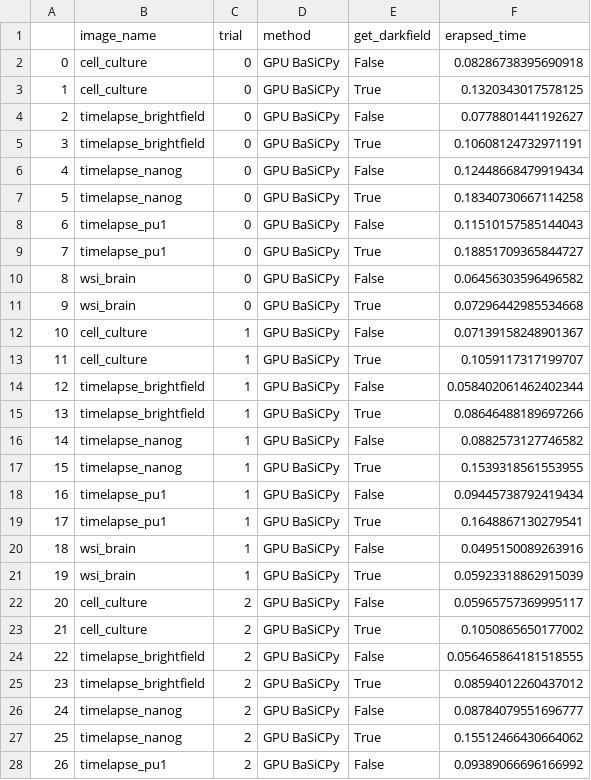
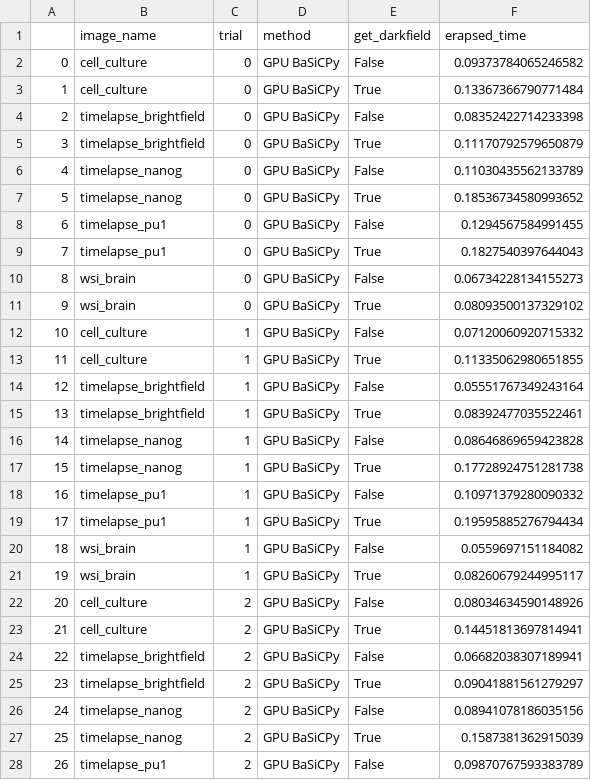
Before and after one commit to yfukai/BaSiCpy, a CSV file: misc_notebooks/analysis_for_publication/gpu_benchmark.csv, drawn as a sheet; only a part is shown; the diff covers the shown part only.

```diff
--- a/misc_notebooks/analysis_for_publication/gpu_benchmark.csv
+++ b/misc_notebooks/analysis_for_publication/gpu_benchmark.csv
@@ -1,28 +1,28 @@
 ,image_name,trial,method,get_darkfield,erapsed_time
-0,cell_culture,0,GPU BaSiCPy,False,0.08286738395690918
-1,cell_culture,0,GPU BaSiCPy,True,0.1320343017578125
-2,timelapse_brightfield,0,GPU BaSiCPy,False,0.0778801441192627
-3,timelapse_brightfield,0,GPU BaSiCPy,True,0.10608124732971191
-4,timelapse_nanog,0,GPU BaSiCPy,False,0.12448668479919434
-5,timelapse_nanog,0,GPU BaSiCPy,True,0.18340730667114258
-6,timelapse_pu1,0,GPU BaSiCPy,False,0.11510157585144043
-7,timelapse_pu1,0,GPU BaSiCPy,True,0.18851709365844727
-8,wsi_brain,0,GPU BaSiCPy,False,0.06456303596496582
-9,wsi_brain,0,GPU BaSiCPy,True,0.07296442985534668
-10,cell_culture,1,GPU BaSiCPy,False,0.07139158248901367
-11,cell_culture,1,GPU BaSiCPy,True,0.1059117317199707
-12,timelapse_brightfield,1,GPU BaSiCPy,False,0.058402061462402344
-13,timelapse_brightfield,1,GPU BaSiCPy,True,0.08646488189697266
-14,timelapse_nanog,1,GPU BaSiCPy,False,0.0882573127746582
-15,timelapse_nanog,1,GPU BaSiCPy,True,0.1539318561553955
-16,timelapse_pu1,1,GPU BaSiCPy,False,0.09445738792419434
-17,timelapse_pu1,1,GPU BaSiCPy,True,0.1648867130279541
-18,wsi_brain,1,GPU BaSiCPy,False,0.0495150089263916
-19,wsi_brain,1,GPU BaSiCPy,True,0.05923318862915039
-20,cell_culture,2,GPU BaSiCPy,False,0.05965757369995117
-21,cell_culture,2,GPU BaSiCPy,True,0.1050865650177002
-22,timelapse_brightfield,2,GPU BaSiCPy,False,0.056465864181518555
-23,timelapse_brightfield,2,GPU BaSiCPy,True,0.08594012260437012
-24,timelapse_nanog,2,GPU BaSiCPy,False,0.08784079551696777
-25,timelapse_nanog,2,GPU BaSiCPy,True,0.15512466430664062
-26,timelapse_pu1,2,GPU BaSiCPy,False,0.09389066696166992
+0,cell_culture,0,GPU BaSiCPy,False,0.09373784065246582
+1,cell_culture,0,GPU BaSiCPy,True,0.13367366790771484
+2,timelapse_brightfield,0,GPU BaSiCPy,False,0.08352422714233398
+3,timelapse_brightfield,0,GPU BaSiCPy,True,0.11170792579650879
+4,timelapse_nanog,0,GPU BaSiCPy,False,0.11030435562133789
+5,timelapse_nanog,0,GPU BaSiCPy,True,0.18536734580993652
+6,timelapse_pu1,0,GPU BaSiCPy,False,0.1294567584991455
+7,timelapse_pu1,0,GPU BaSiCPy,True,0.1827540397644043
+8,wsi_brain,0,GPU BaSiCPy,False,0.06734228134155273
+9,wsi_brain,0,GPU BaSiCPy,True,0.08093500137329102
+10,cell_culture,1,GPU BaSiCPy,False,0.07120060920715332
+11,cell_culture,1,GPU BaSiCPy,True,0.11335062980651855
+12,timelapse_brightfield,1,GPU BaSiCPy,False,0.05551767349243164
+13,timelapse_brightfield,1,GPU BaSiCPy,True,0.08392477035522461
+14,timelapse_nanog,1,GPU BaSiCPy,False,0.08646869659423828
+15,timelapse_nanog,1,GPU BaSiCPy,True,0.17728924751281738
+16,timelapse_pu1,1,GPU BaSiCPy,False,0.10971379280090332
+17,timelapse_pu1,1,GPU BaSiCPy,True,0.19595885276794434
+18,wsi_brain,1,GPU BaSiCPy,False,0.0559697151184082
+19,wsi_brain,1,GPU BaSiCPy,True,0.08260679244995117
+20,cell_culture,2,GPU BaSiCPy,False,0.08034634590148926
+21,cell_culture,2,GPU BaSiCPy,True,0.14451813697814941
+22,timelapse_brightfield,2,GPU BaSiCPy,False,0.06682038307189941
+23,timelapse_brightfield,2,GPU BaSiCPy,True,0.09041881561279297
+24,timelapse_nanog,2,GPU BaSiCPy,False,0.08941078186035156
+25,timelapse_nanog,2,GPU BaSiCPy,True,0.1587381362915039
+26,timelapse_pu1,2,GPU BaSiCPy,False,0.09870767593383789
```
Also changed, not shown: 23 edited cells elsewhere in this file, misc_notebooks/analysis_for_publication/cpu_benchmark.csv, misc_notebooks/analysis_for_publication/imagej_benchmark.csv, 5 other files.
